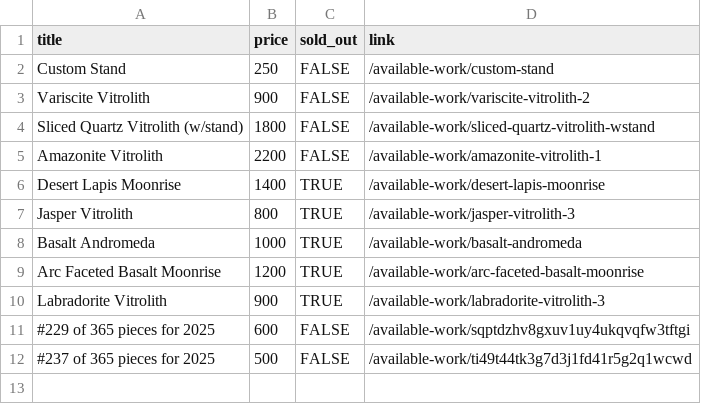
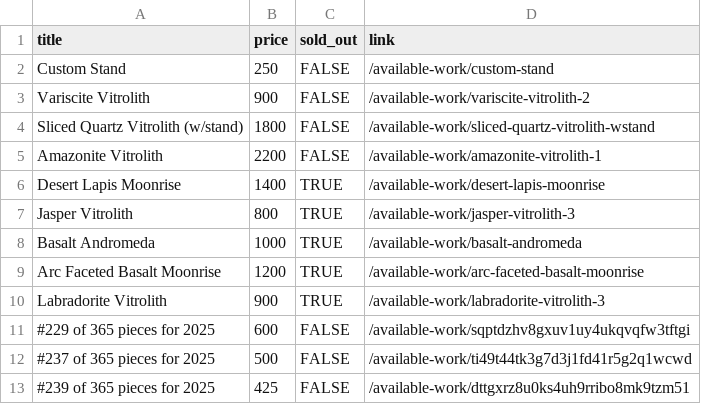
Before and after one commit to hadley/available-work, a CSV file: products.csv, drawn as a sheet.

Commit message:
https://github.com/hadley/available-work/actions/runs/17284886327

```diff
--- a/products.csv
+++ b/products.csv
@@ -12 +12,2 @@
 "#237 of 365 pieces for 2025",500,FALSE,"/available-work/ti49t44tk3g7d3j1fd41r5g2q1wcwd"
+"#239 of 365 pieces for 2025",425,FALSE,"/available-work/dttgxrz8u0ks4uh9rribo8mk9tzm51"
```
